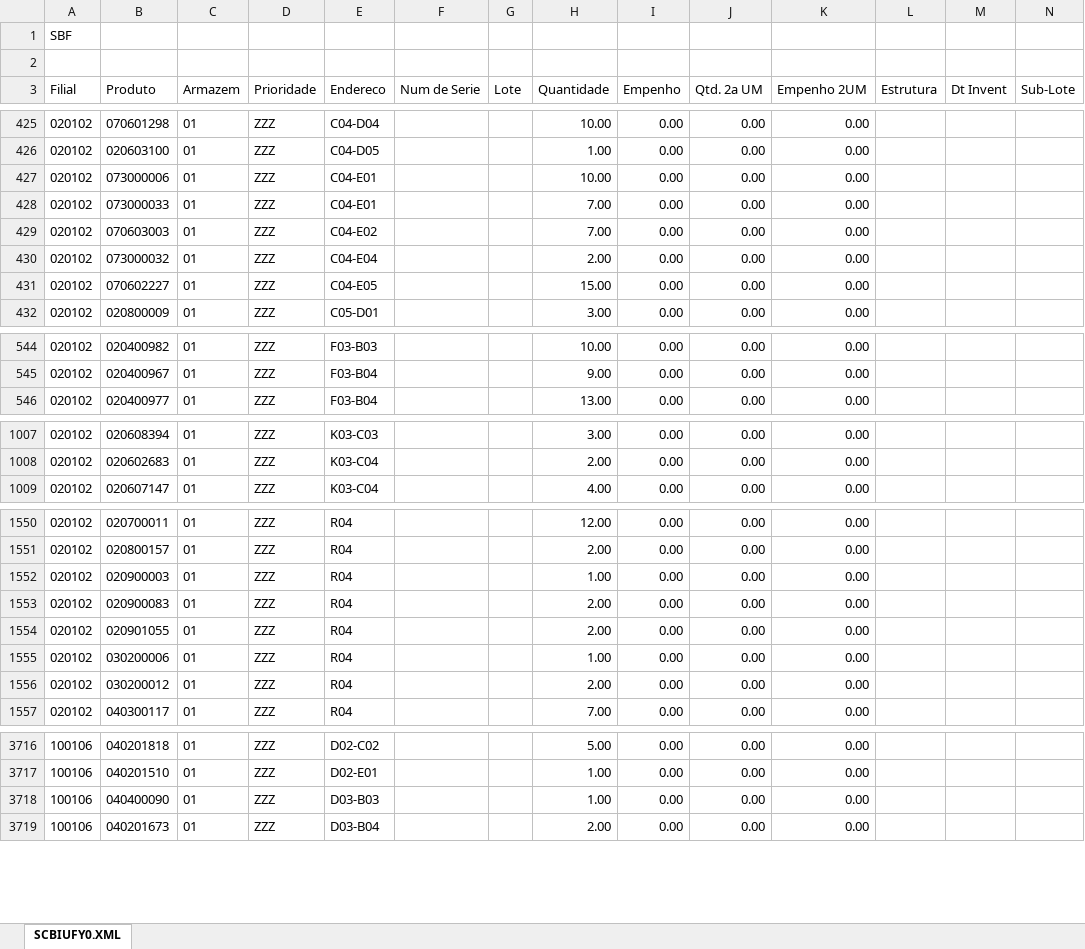
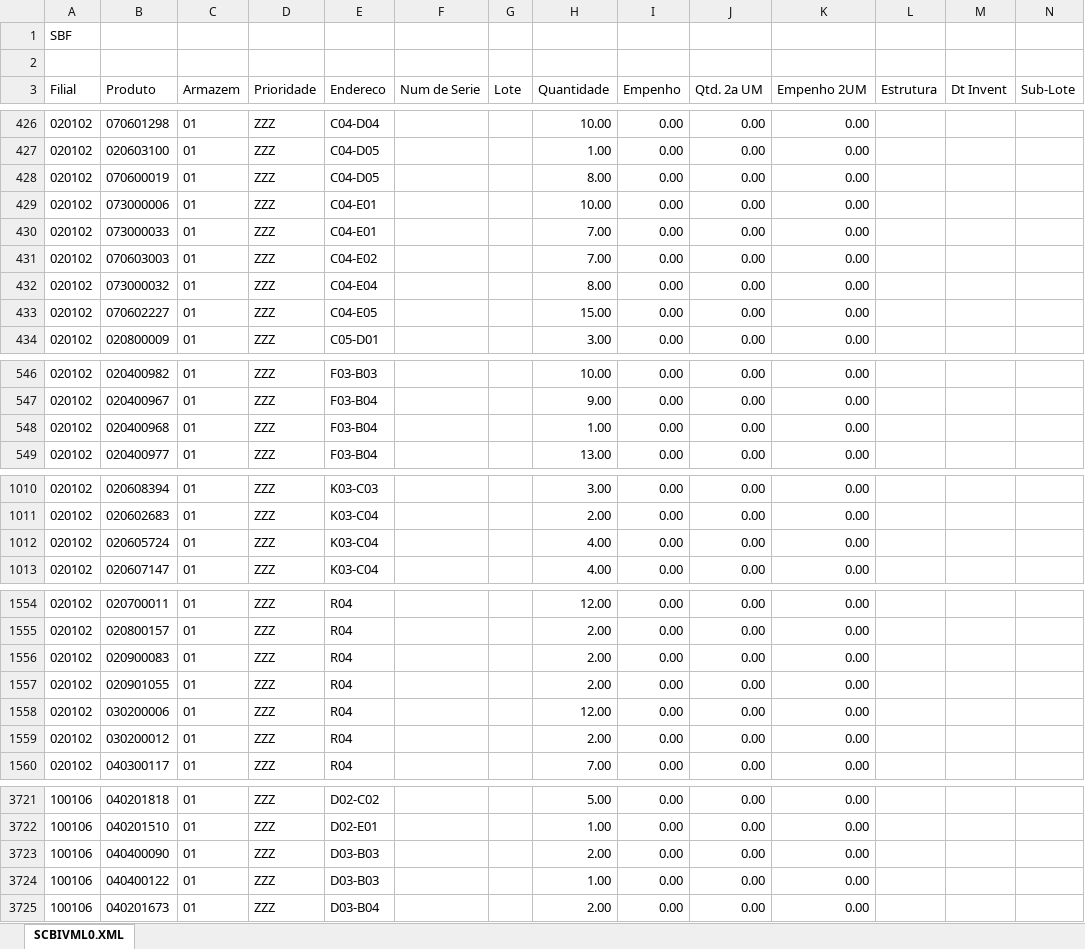
Before and after one commit to kaiquesiqueira-tech/CONSULTOR-PRODUTOS, an Excel workbook: dados/SBF.xlsx, sheet SCBIVML0.XML, drawn as a sheet; only a part is shown, gaps mark what is left out; values as stored, in another font and other column widths than the file's, no borders; removed rows and columns are numbered as before the commit, all else as after; the diff covers the shown part only; the diff names each change by its address in the sheet, - before the commit and + after, or states it on an @@ line.

```diff
--- a/dados/SBF.xlsx (sheet SCBIVML0.XML)
+++ b/dados/SBF.xlsx (sheet SCBIVML0.XML)
-sheet tab: SCBIUFY0.XML
+sheet tab: SCBIVML0.XML
+row 428: 020102 | 070600019 | 01 | ZZZ | C04-D05 |  |  | 8.00 | 0.00 | 0.00 | 0.00
-H432 (Quantidade): 2.00
+H432 (Quantidade): 8.00
+row 548: 020102 | 020400968 | 01 | ZZZ | F03-B04 |  |  | 1.00 | 0.00 | 0.00 | 0.00
+row 1012: 020102 | 020605724 | 01 | ZZZ | K03-C04 |  |  | 4.00 | 0.00 | 0.00 | 0.00
-row 1552: 020102 | 020900003 | 01 | ZZZ | R04 |  |  | 1.00 | 0.00 | 0.00 | 0.00
-H1558 (Quantidade): 1.00
+H1558 (Quantidade): 12.00
-H3723 (Quantidade): 1.00
+H3723 (Quantidade): 2.00
+row 3724: 100106 | 040400122 | 01 | ZZZ | D03-B03 |  |  | 1.00 | 0.00 | 0.00 | 0.00
```
Also changed, not shown: 13 added rows, 2 removed rows and 90 edited cells elsewhere in this sheet, 2 other files.
